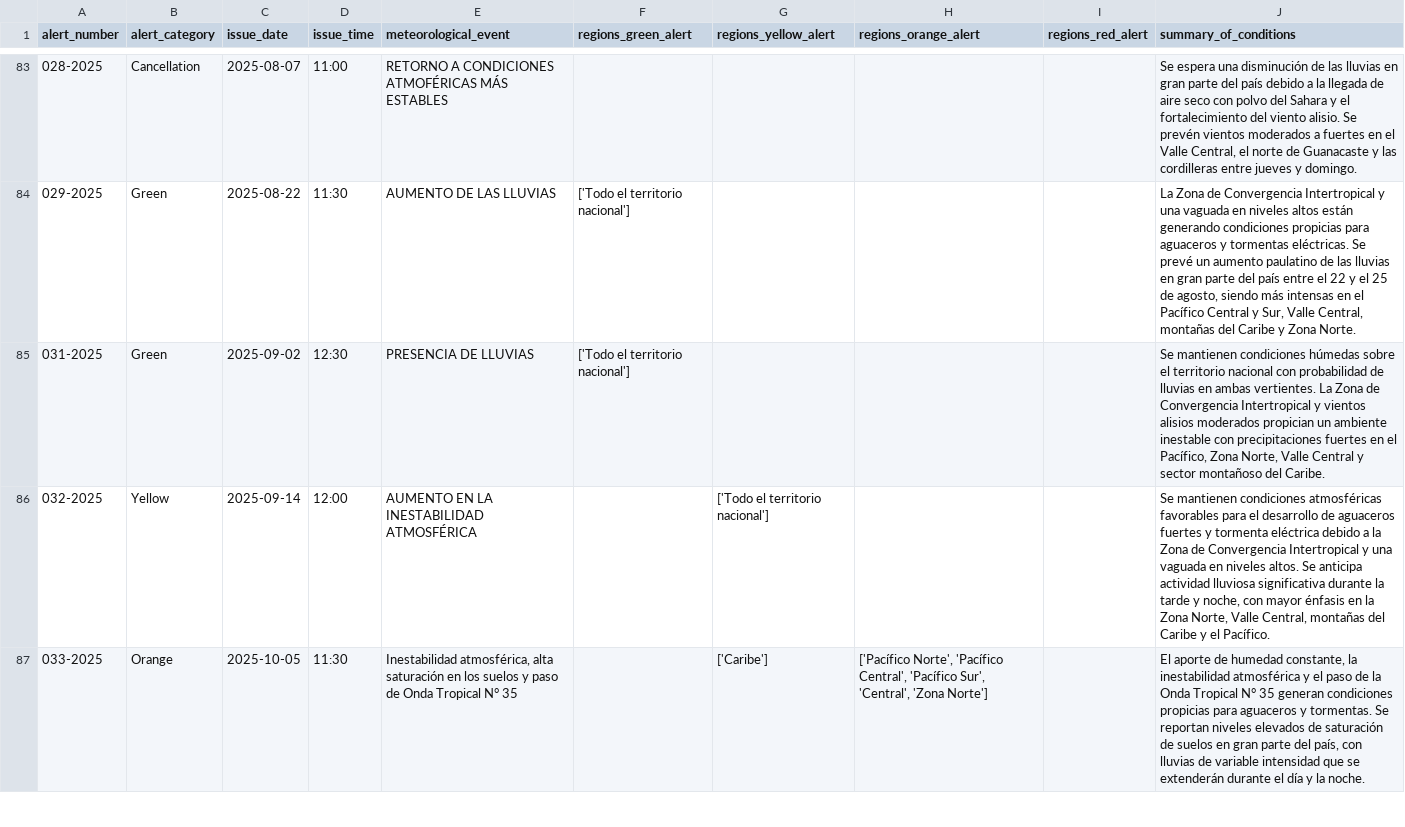
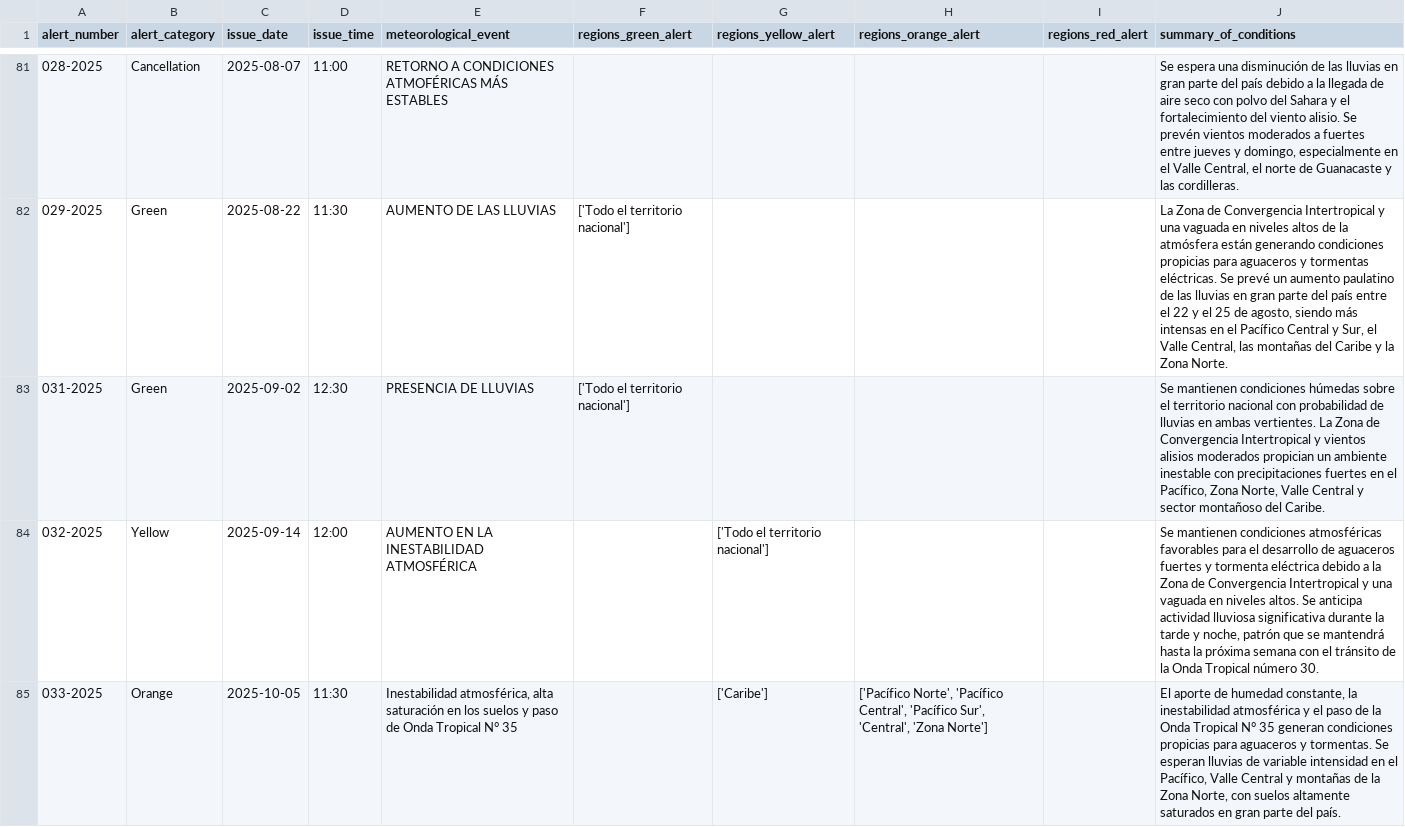
Before and after one commit to isaac-pm/clima-uema, a CSV file: data/emergency_alerts/processed/alerts_data.csv, drawn as a sheet; only a part is shown, gaps mark what is left out; the diff covers the shown part only.

```diff
--- a/data/emergency_alerts/processed/alerts_data.csv
+++ b/data/emergency_alerts/processed/alerts_data.csv
@@ -83,5 +81,5 @@ alert_number,alert_category,issue_date,issue_time,meteorological_event,regions_g
-028-2025,Cancellation,2025-08-07,11:00,RETORNO A CONDICIONES ATMOFÉRICAS MÁS ESTABLES,,,,,"Se espera una disminución de las lluvias en gran parte del país debido a la llegada de aire seco con polvo del Sahara y el fortalecimiento del viento alisio. Se prevén vientos moderados a fuertes en el Valle Central, el norte de Guanacaste y las cordilleras entre jueves y domingo."
-029-2025,Green,2025-08-22,11:30,AUMENTO DE LAS LLUVIAS,['Todo el territorio nacional'],,,,"La Zona de Convergencia Intertropical y una vaguada en niveles altos están generando condiciones propicias para aguaceros y tormentas eléctricas. Se prevé un aumento paulatino de las lluvias en gran parte del país entre el 22 y el 25 de agosto, siendo más intensas en el Pacífico Central y Sur, Valle Central, montañas del Caribe y Zona Norte."
+028-2025,Cancellation,2025-08-07,11:00,RETORNO A CONDICIONES ATMOFÉRICAS MÁS ESTABLES,,,,,"Se espera una disminución de las lluvias en gran parte del país debido a la llegada de aire seco con polvo del Sahara y el fortalecimiento del viento alisio. Se prevén vientos moderados a fuertes entre jueves y domingo, especialmente en el Valle Central, el norte de Guanacaste y las cordilleras."
+029-2025,Green,2025-08-22,11:30,AUMENTO DE LAS LLUVIAS,['Todo el territorio nacional'],,,,"La Zona de Convergencia Intertropical y una vaguada en niveles altos de la atmósfera están generando condiciones propicias para aguaceros y tormentas eléctricas. Se prevé un aumento paulatino de las lluvias en gran parte del país entre el 22 y el 25 de agosto, siendo más intensas en el Pacífico Central y Sur, el Valle Central, las montañas del Caribe y la Zona Norte."
 031-2025,Green,2025-09-02,12:30,PRESENCIA DE LLUVIAS,['Todo el territorio nacional'],,,,"Se mantienen condiciones húmedas sobre el territorio nacional con probabilidad de lluvias en ambas vertientes. La Zona de Convergencia Intertropical y vientos alisios moderados propician un ambiente inestable con precipitaciones fuertes en el Pacífico, Zona Norte, Valle Central y sector montañoso del Caribe."
-032-2025,Yellow,2025-09-14,12:00,AUMENTO EN LA INESTABILIDAD ATMOSFÉRICA,,['Todo el territorio nacional'],,,"Se mantienen condiciones atmosféricas favorables para el desarrollo de aguaceros fuertes y tormenta eléctrica debido a la Zona de Convergencia Intertropical y una vaguada en niveles altos. Se anticipa actividad lluviosa significativa durante la tarde y noche, con mayor énfasis en la Zona Norte, Valle Central, montañas del Caribe y el Pacífico."
-033-2025,Orange,2025-10-05,11:30,"Inestabilidad atmosférica, alta saturación en los suelos y paso de Onda Tropical N° 35",,['Caribe'],"['Pacífico Norte', 'Pacífico Central', 'Pacífico Sur', 'Central', 'Zona Norte']",,"El aporte de humedad constante, la inestabilidad atmosférica y el paso de la Onda Tropical N° 35 generan condiciones propicias para aguaceros y tormentas. Se reportan niveles elevados de saturación de suelos en gran parte del país, con lluvias de variable intensidad que se extenderán durante el día y la noche."
+032-2025,Yellow,2025-09-14,12:00,AUMENTO EN LA INESTABILIDAD ATMOSFÉRICA,,['Todo el territorio nacional'],,,"Se mantienen condiciones atmosféricas favorables para el desarrollo de aguaceros fuertes y tormenta eléctrica debido a la Zona de Convergencia Intertropical y una vaguada en niveles altos. Se anticipa actividad lluviosa significativa durante la tarde y noche, patrón que se mantendrá hasta la próxima semana con el tránsito de la Onda Tropical número 30."
+033-2025,Orange,2025-10-05,11:30,"Inestabilidad atmosférica, alta saturación en los suelos y paso de Onda Tropical N° 35",,['Caribe'],"['Pacífico Norte', 'Pacífico Central', 'Pacífico Sur', 'Central', 'Zona Norte']",,"El aporte de humedad constante, la inestabilidad atmosférica y el paso de la Onda Tropical N° 35 generan condiciones propicias para aguaceros y tormentas. Se esperan lluvias de variable intensidad en el Pacífico, Valle Central y montañas de la Zona Norte, con suelos altamente saturados en gran parte del país."
```
Also changed, not shown: 2 removed rows and 93 edited cells elsewhere in this file, 22 other files.
